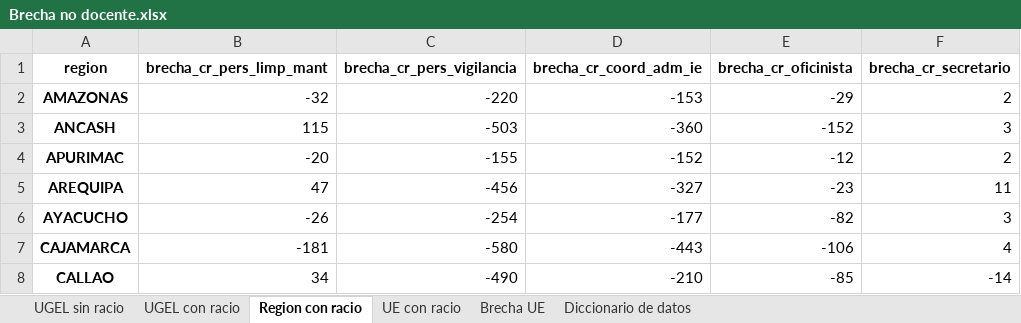
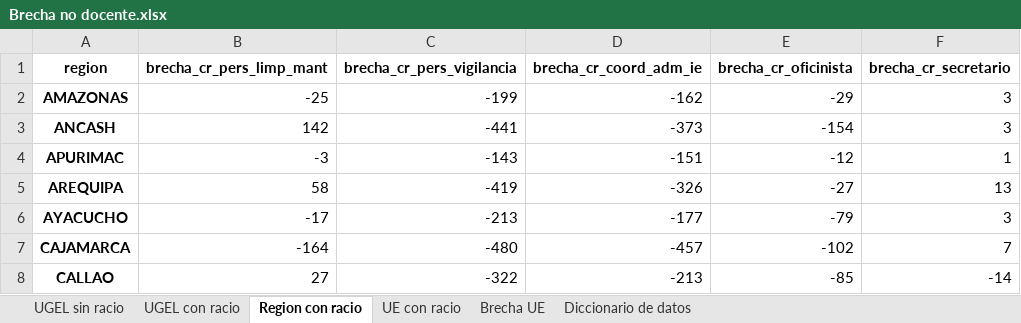
Before and after one commit to hugoferq/Brecha-no-docente, an Excel workbook: Resultados/Brecha no docente.xlsx, sheet Region con racio, drawn as a sheet; only a part is shown; values as stored, in another font and other column widths than the file's, no borders; the diff covers the shown part only; the diff names each change by its address in the sheet, - before the commit and + after, or states it on an @@ line.

Commit message:
verificacion
Verificado que la brecha disminuye

```diff
--- a/Resultados/Brecha no docente.xlsx (sheet Region con racio)
+++ b/Resultados/Brecha no docente.xlsx (sheet Region con racio)
-B2 (brecha_cr_pers_limp_mant): -32
+B2 (brecha_cr_pers_limp_mant): -25
-C2 (brecha_cr_pers_vigilancia): -220
+C2 (brecha_cr_pers_vigilancia): -199
-D2 (brecha_cr_coord_adm_ie): -153
+D2 (brecha_cr_coord_adm_ie): -162
-F2 (brecha_cr_secretario): 2
+F2 (brecha_cr_secretario): 3
-B3 (brecha_cr_pers_limp_mant): 115
+B3 (brecha_cr_pers_limp_mant): 142
-C3 (brecha_cr_pers_vigilancia): -503
+C3 (brecha_cr_pers_vigilancia): -441
-D3 (brecha_cr_coord_adm_ie): -360
+D3 (brecha_cr_coord_adm_ie): -373
-E3 (brecha_cr_oficinista): -152
+E3 (brecha_cr_oficinista): -154
-B4 (brecha_cr_pers_limp_mant): -20
+B4 (brecha_cr_pers_limp_mant): -3
-C4 (brecha_cr_pers_vigilancia): -155
+C4 (brecha_cr_pers_vigilancia): -143
-D4 (brecha_cr_coord_adm_ie): -152
+D4 (brecha_cr_coord_adm_ie): -151
-F4 (brecha_cr_secretario): 2
+F4 (brecha_cr_secretario): 1
-B5 (brecha_cr_pers_limp_mant): 47
+B5 (brecha_cr_pers_limp_mant): 58
-C5 (brecha_cr_pers_vigilancia): -456
+C5 (brecha_cr_pers_vigilancia): -419
-D5 (brecha_cr_coord_adm_ie): -327
+D5 (brecha_cr_coord_adm_ie): -326
-E5 (brecha_cr_oficinista): -23
+E5 (brecha_cr_oficinista): -27
-F5 (brecha_cr_secretario): 11
+F5 (brecha_cr_secretario): 13
-B6 (brecha_cr_pers_limp_mant): -26
+B6 (brecha_cr_pers_limp_mant): -17
-C6 (brecha_cr_pers_vigilancia): -254
+C6 (brecha_cr_pers_vigilancia): -213
-E6 (brecha_cr_oficinista): -82
+E6 (brecha_cr_oficinista): -79
-B7 (brecha_cr_pers_limp_mant): -181
+B7 (brecha_cr_pers_limp_mant): -164
-C7 (brecha_cr_pers_vigilancia): -580
+C7 (brecha_cr_pers_vigilancia): -480
-D7 (brecha_cr_coord_adm_ie): -443
+D7 (brecha_cr_coord_adm_ie): -457
-E7 (brecha_cr_oficinista): -106
+E7 (brecha_cr_oficinista): -102
-F7 (brecha_cr_secretario): 4
+F7 (brecha_cr_secretario): 7
-B8 (brecha_cr_pers_limp_mant): 34
+B8 (brecha_cr_pers_limp_mant): 27
-C8 (brecha_cr_pers_vigilancia): -490
+C8 (brecha_cr_pers_vigilancia): -322
-D8 (brecha_cr_coord_adm_ie): -210
+D8 (brecha_cr_coord_adm_ie): -213
```
Also changed, not shown: 1 added row, 1 removed row and 78 edited cells elsewhere in this sheet, sheet UE con racio, sheet Brecha UE, sheet UGEL con racio, sheet UGEL sin racio, 4 other files.
